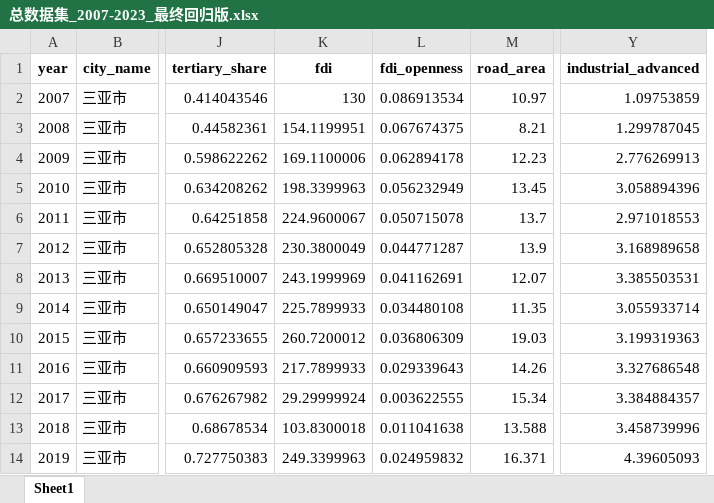
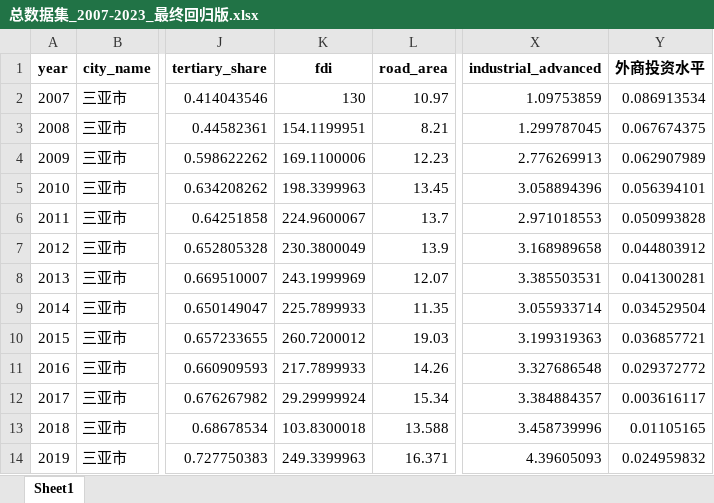
Before and after one commit to biechouwo-coder/G-P, an Excel workbook: 总数据集_2007-2023_最终回归版.xlsx, sheet Sheet1, drawn as a sheet; only a part is shown, gaps mark what is left out; values as stored, in another font and other column widths than the file's, no borders; removed rows and columns are numbered as before the commit, all else as after; the diff names each change by its address in the sheet, - before the commit and + after, or states it on an @@ line.

```diff
--- a/总数据集_2007-2023_最终回归版.xlsx (sheet Sheet1)
+++ b/总数据集_2007-2023_最终回归版.xlsx (sheet Sheet1)
-column L (fdi_openness), rows 2-14: 0.086913534 | 0.067674375 | 0.062894178 | 0.056232949 | 0.050715078 | 0.044771287 | 0.041162691 | 0.034480108 | 0.036806309 | 0.029339643 | 0.003622555 | 0.011041638 | 0.024959832
+column Y (外商投资水平), rows 2-14: 0.086913534 | 0.067674375 | 0.062907989 | 0.056394101 | 0.050993828 | 0.044803912 | 0.041300281 | 0.034529504 | 0.036857721 | 0.029372772 | 0.003616117 | 0.01105165 | 0.024959832
```
Also changed, not shown: 5 other files.
